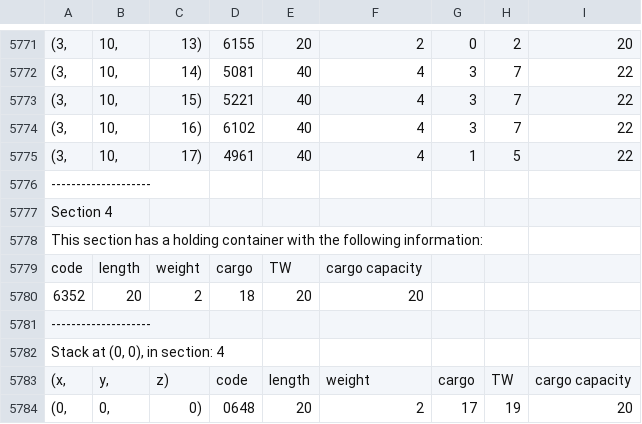
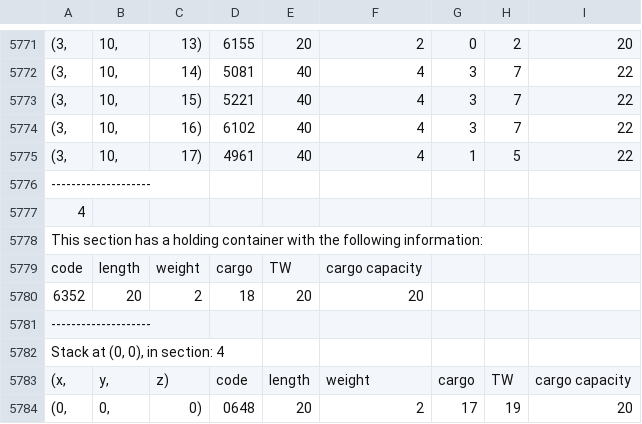
Before and after one commit to andreasolborg/cargoship-system, a TSV file: solution/saved_ships/set_of_6900_containers.tsv, drawn as a sheet; only a part is shown, gaps mark what is left out; the diff covers the shown part only; the diff names each change by its address in the sheet, - before the commit and + after, or states it on an @@ line.

```diff
--- a/solution/saved_ships/set_of_6900_containers.tsv
+++ b/solution/saved_ships/set_of_6900_containers.tsv
-A5777: Section 4
+A5777: 4
```
Also changed, not shown: 5 edited cells elsewhere in this file, 2 other files.
